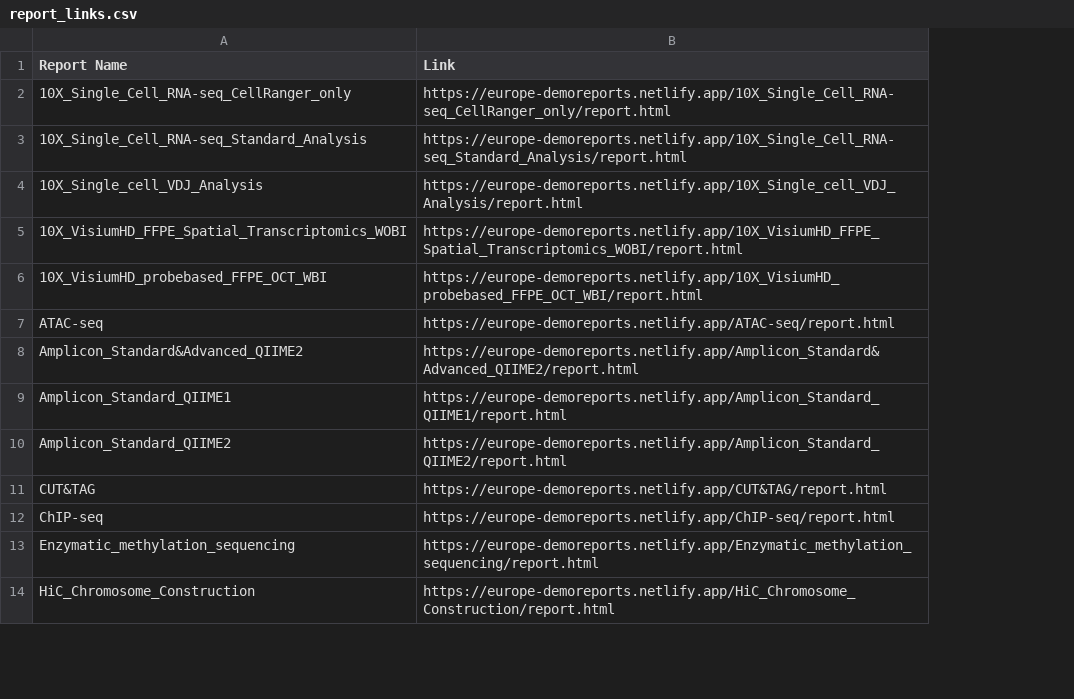
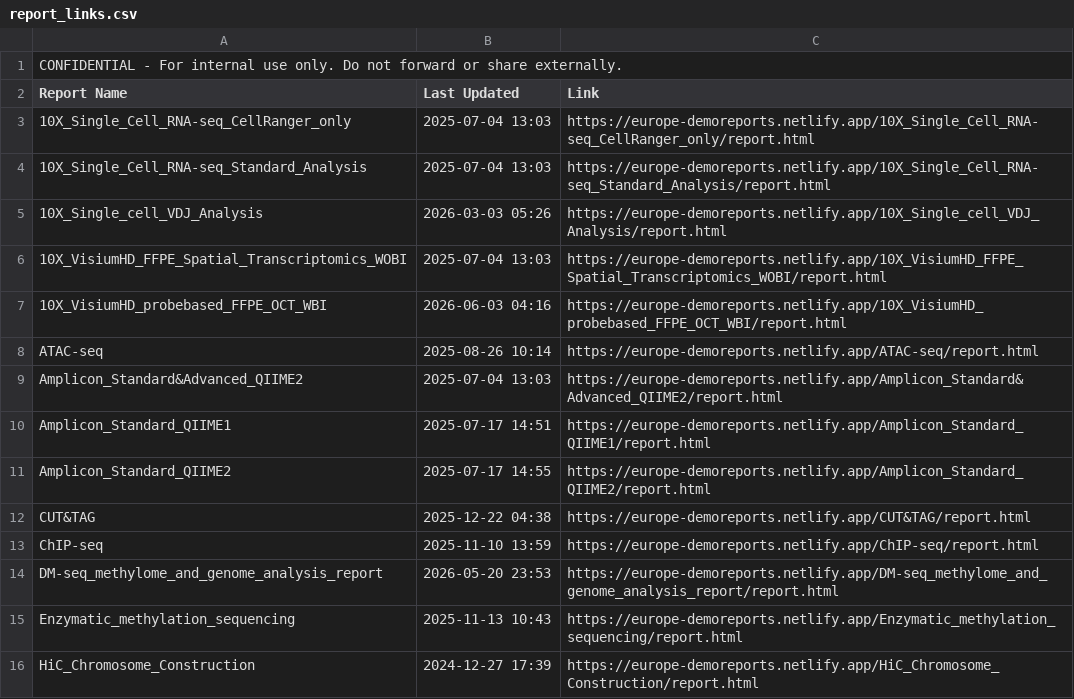
Before and after one commit to cjn233/demo-reports, a CSV file: report_links.csv, drawn as a sheet; only a part is shown; addresses are those after the commit; the diff names each change by its address in the sheet, - before the commit and + after, or states it on an @@ line.

Commit message:
update: added last modified dates to report list and CSV

```diff
--- a/report_links.csv
+++ b/report_links.csv
+column B (Last Updated), rows 3-13: 2025-07-04 13:03 | 2025-07-04 13:03 | 2026-03-03 05:26 | 2025-07-04 13:03 | 2026-06-03 04:16 | 2025-08-26 10:14 | 2025-07-04 13:03 | 2025-07-17 14:51 | 2025-07-17 14:55 | 2025-12-22 04:38 | 2025-11-10 13:59; rows 15-16: 2025-11-13 10:43 | 2024-12-27 17:39
+row 1: CONFIDENTIAL - For internal use only. Do not forward or share externally.
+row 14: DM-seq_methylome_and_genome_analysis_report | 2026-05-20 23:53 | https://europe-demoreports.netlify.app/DM-seq_methylome_and_genome_analysis_report/report.html
```
Also changed, not shown: 1 other file.
